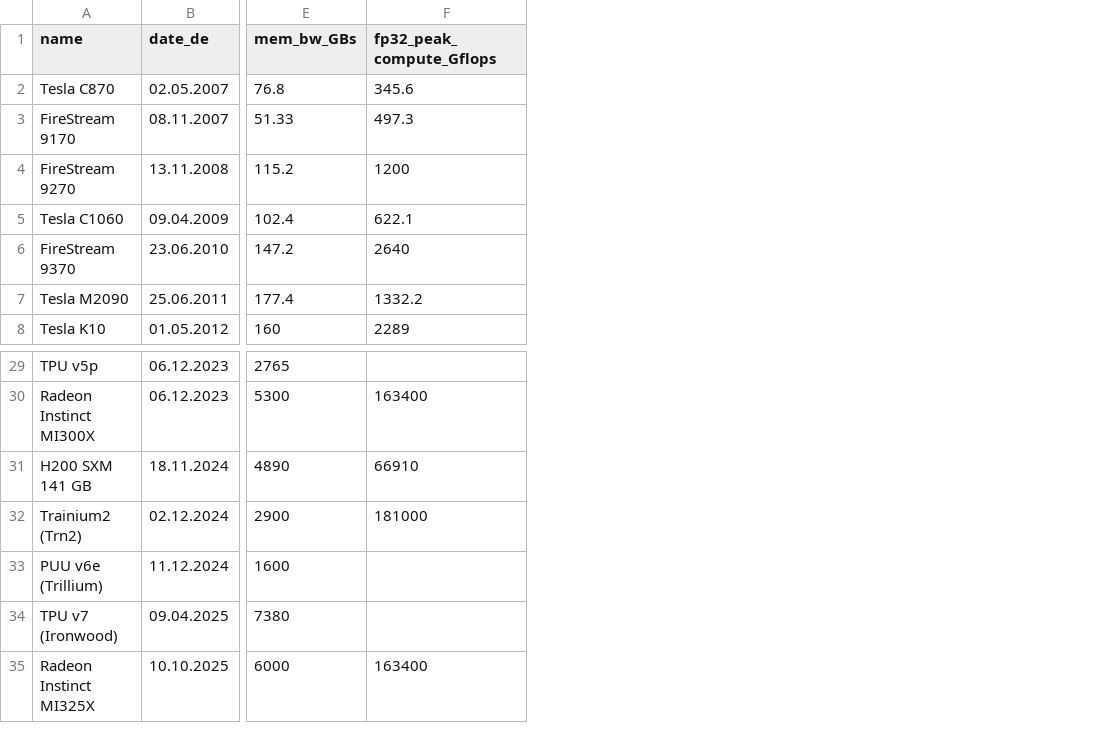
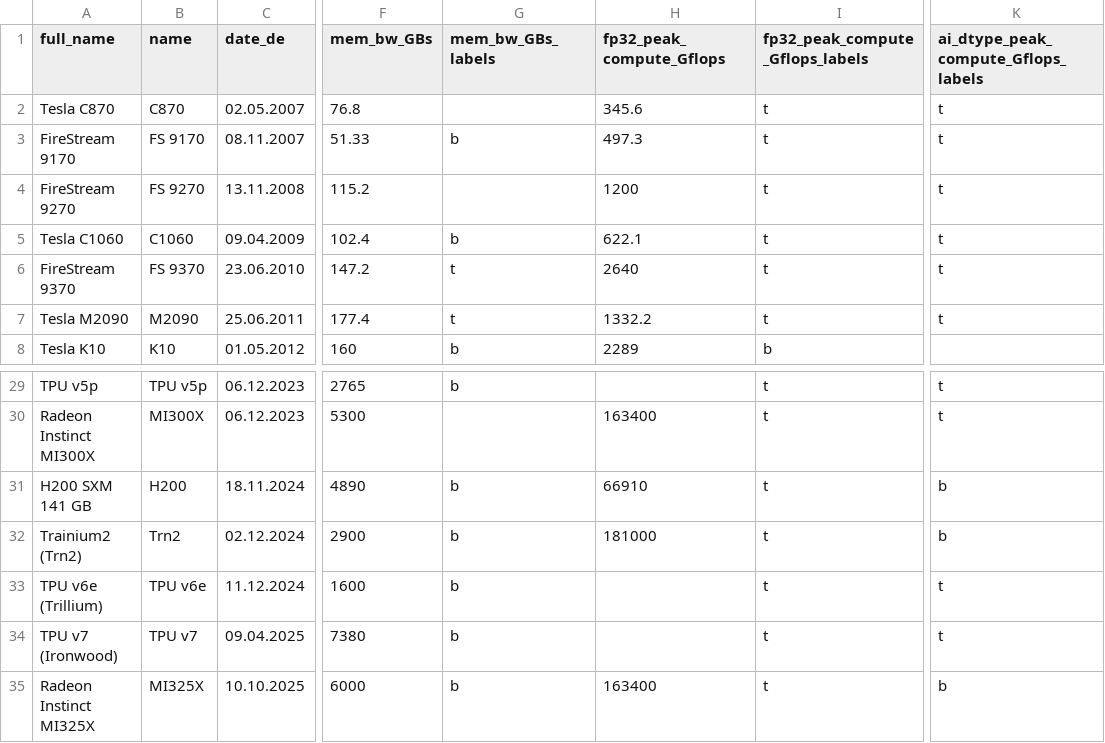
Before and after one commit to rpelke/memory-wall-problem, a CSV file: data/datacenter_chips.csv, drawn as a sheet; only a part is shown, gaps mark what is left out; the diff names each change by its address in the sheet, - before the commit and + after, or states it on an @@ line.

Commit message:
Add data labels to plots
Signed-off-by: Rebecca Pelke <pelke@ice.rwth-aachen.de>

```diff
--- a/data/datacenter_chips.csv
+++ b/data/datacenter_chips.csv
+column B (name), rows 2-8: C870 | FS 9170 | FS 9270 | C1060 | FS 9370 | M2090 | K10; rows 29-35: TPU v5p | MI300X | H200 | Trn2 | TPU v6e | TPU v7 | MI325X
+column G (mem_bw_GBs_labels), rows 3-8: b |  | b | t | t | b; rows 29-35: b |  | b | b | b | b | b
+column I (fp32_peak_compute_Gflops_labels), rows 2-8: t | t | t | t | t | t | b; rows 29-35: all t
+column K, rows 1-7: ai_dtype_peak_compute_Gflops_labels | t | t | t | t | t | t; rows 29-35: t | t | b | b | t | t | b
-A1: name
+A1: full_name
-A33 (full_name): PUU v6e (Trillium)
+A33 (full_name): TPU v6e (Trillium)
```
Also changed, not shown: 6 other files.
